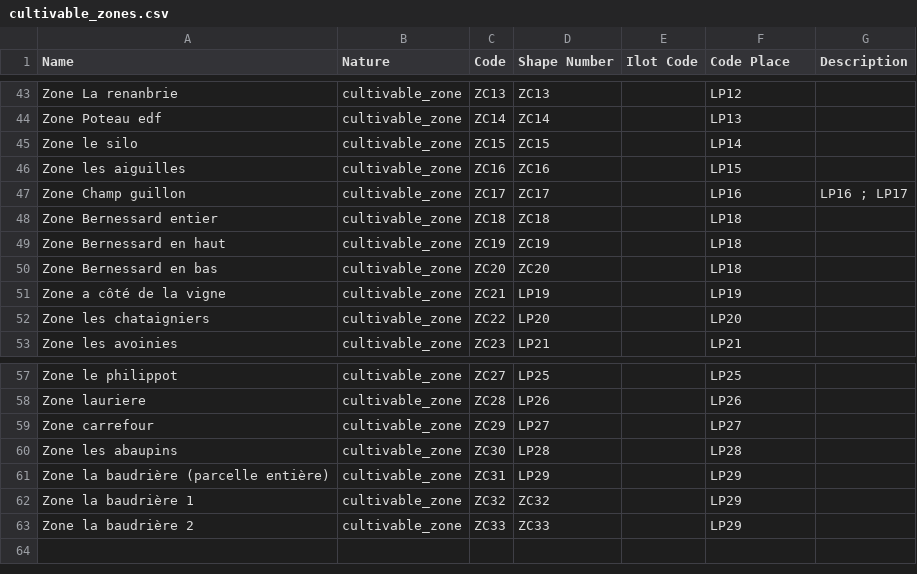
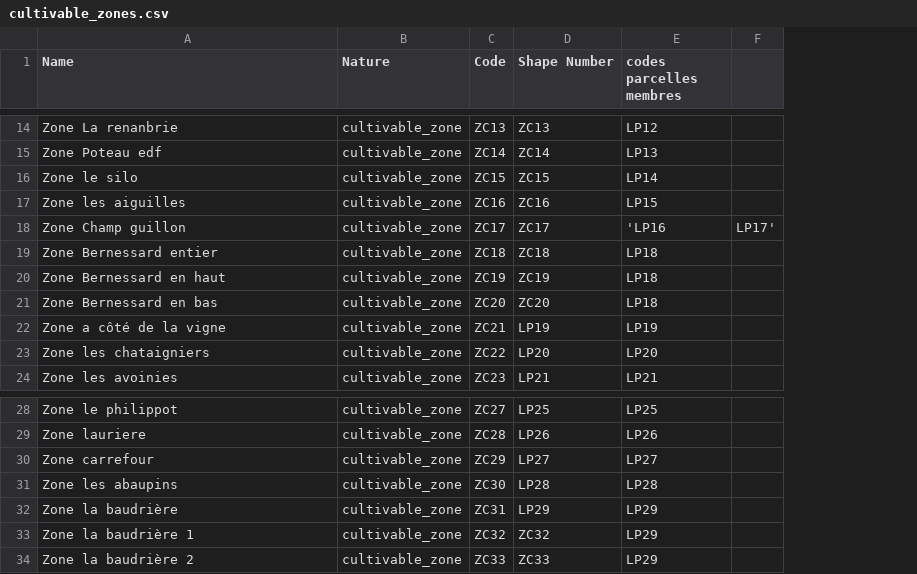
Before and after one commit to ekylibre/ekylibre, a CSV file: db/first_runs/demo/alamano/cultivable_zones.csv, drawn as a sheet; only a part is shown, gaps mark what is left out; removed rows and columns are numbered as before the commit, all else as after; the diff covers the shown part only; the diff names each change by its address in the sheet, - before the commit and + after, or states it on an @@ line.

Commit message:
update method for land parcel first run

```diff
--- a/db/first_runs/demo/alamano/cultivable_zones.csv
+++ b/db/first_runs/demo/alamano/cultivable_zones.csv
-column E (Ilot Code), empty
-column G (Description), row 47: LP16 ; LP17
+column F, row 18: LP17'
-E1: Code Place
+E1: codes parcelles membres
-E18 (codes parcelles membres): LP16
+E18 (codes parcelles membres): 'LP16
-A32 (Name): Zone la baudrière (parcelle entière)
+A32 (Name): Zone la baudrière
```
Also changed, not shown: 29 removed rows elsewhere in this file, 7 other files.
